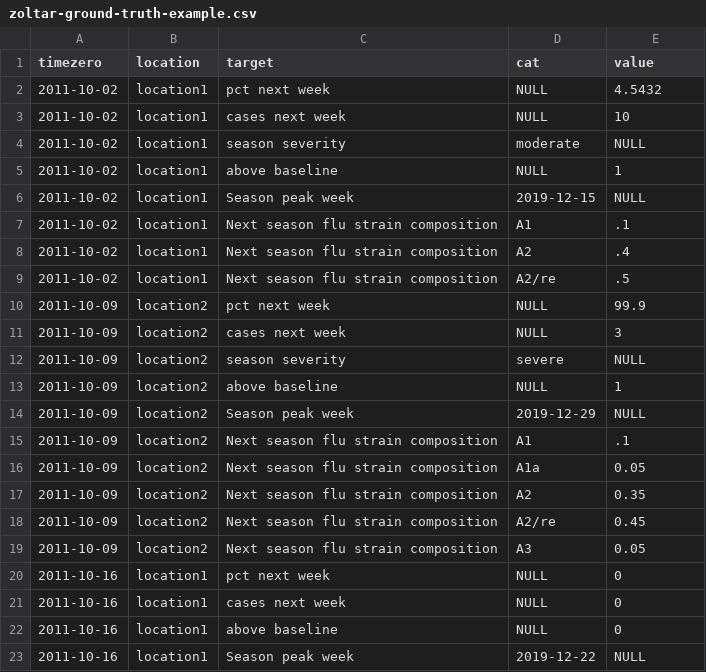
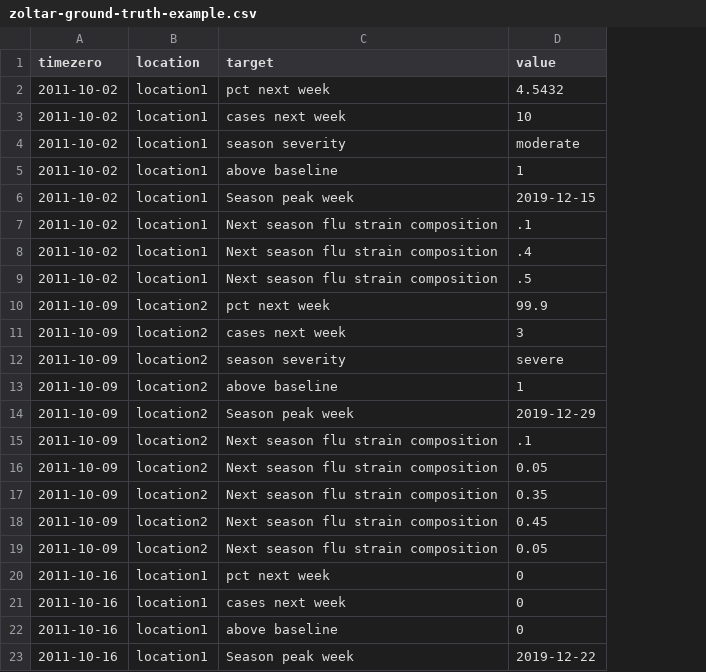
Before and after one commit to reichlab/docs.zoltardata, a CSV file: zoltar-ground-truth-example.csv, drawn as a sheet; removed rows and columns are numbered as before the commit, all else as after; the diff names each change by its address in the sheet, - before the commit and + after, or states it on an @@ line.

Commit message:
made `cats` and `cat` use consistent. modified truth data file details to have just one value column (`value`), not both it and `cat`

```diff
--- a/zoltar-ground-truth-example.csv
+++ b/zoltar-ground-truth-example.csv
-column D (cat), rows 2-23: NULL | NULL | moderate | NULL | 2019-12-15 | A1 | A2 | A2/re | NULL | NULL | severe | NULL | 2019-12-29 | A1 | A1a | A2 | A2/re | A3 | NULL | NULL | NULL | 2019-12-22
-D4 (value): NULL
+D4 (value): moderate
-D6 (value): NULL
+D6 (value): 2019-12-15
-D12 (value): NULL
+D12 (value): severe
-D14 (value): NULL
+D14 (value): 2019-12-29
-D23 (value): NULL
+D23 (value): 2019-12-22
```
Also changed, not shown: 1 other file.
